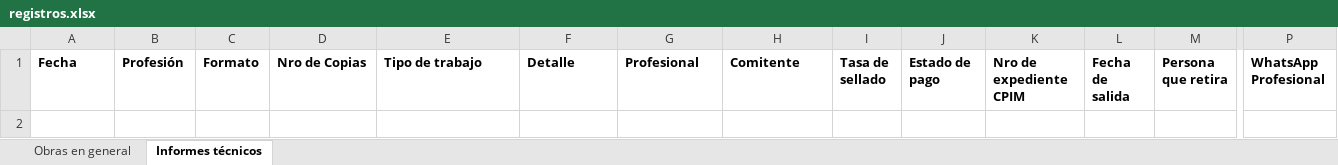
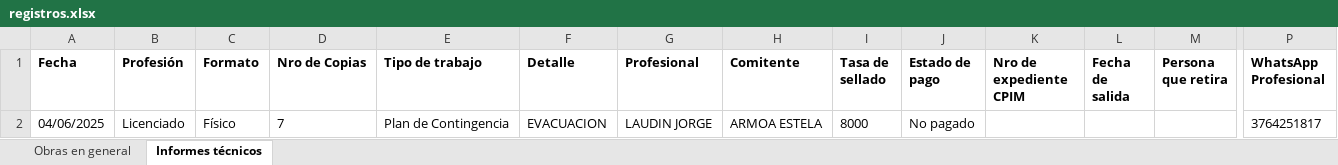
Before and after one commit to Sandeje96/Gestion-expedientes-cpim, an Excel workbook: registros.xlsx, sheet Informes técnicos, drawn as a sheet; only a part is shown, gaps mark what is left out; values as stored, in another font and other column widths than the file's, no borders; rows hold the shown columns only; the diff names each change by its address in the sheet, - before the commit and + after, or states it on an @@ line.

```diff
--- a/registros.xlsx (sheet Informes técnicos)
+++ b/registros.xlsx (sheet Informes técnicos)
+row 2: 04/06/2025 | Licenciado | Físico | 7 | Plan de Contingencia | EVACUACION | LAUDIN JORGE | ARMOA ESTELA | 8000 | No pagado |  |  |  | 3764251817
```
Also changed, not shown: sheet Obras en general, dist/Sistema CPIM/registros.xlsx, 38 other files.
